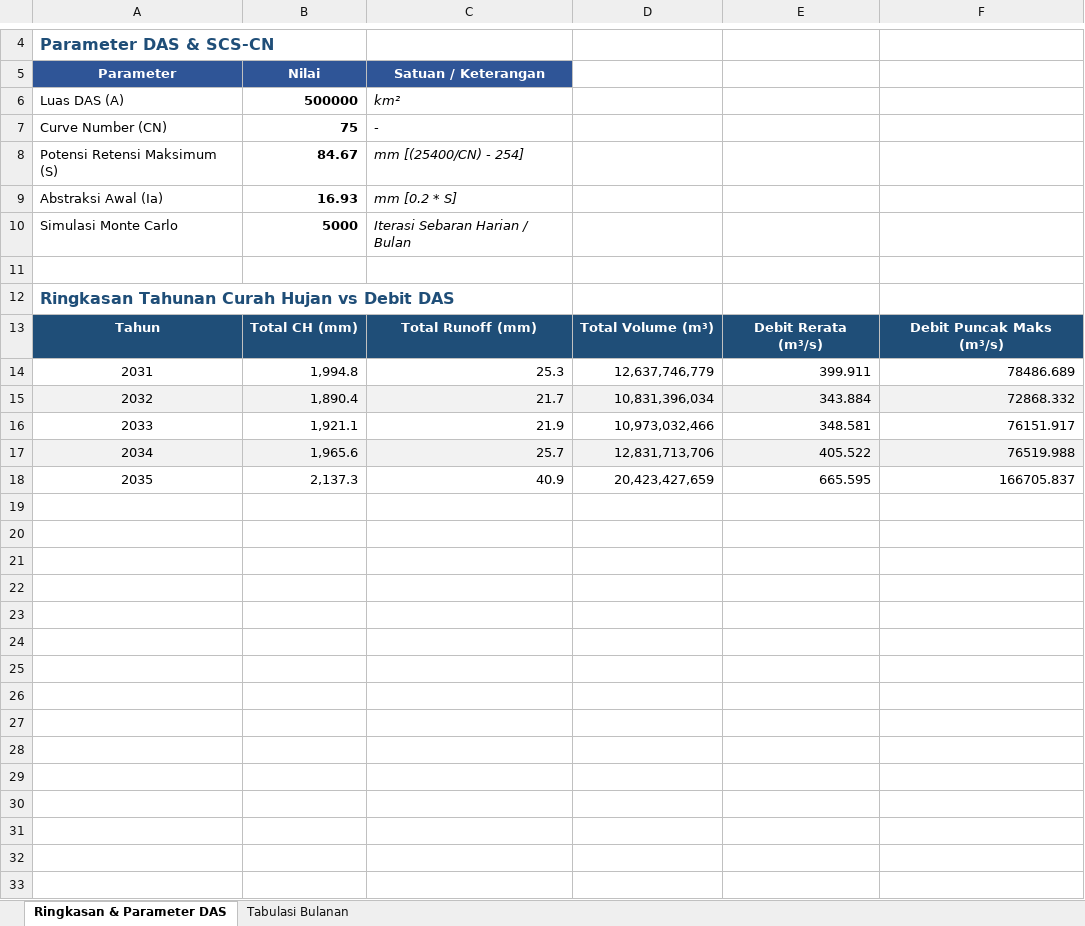
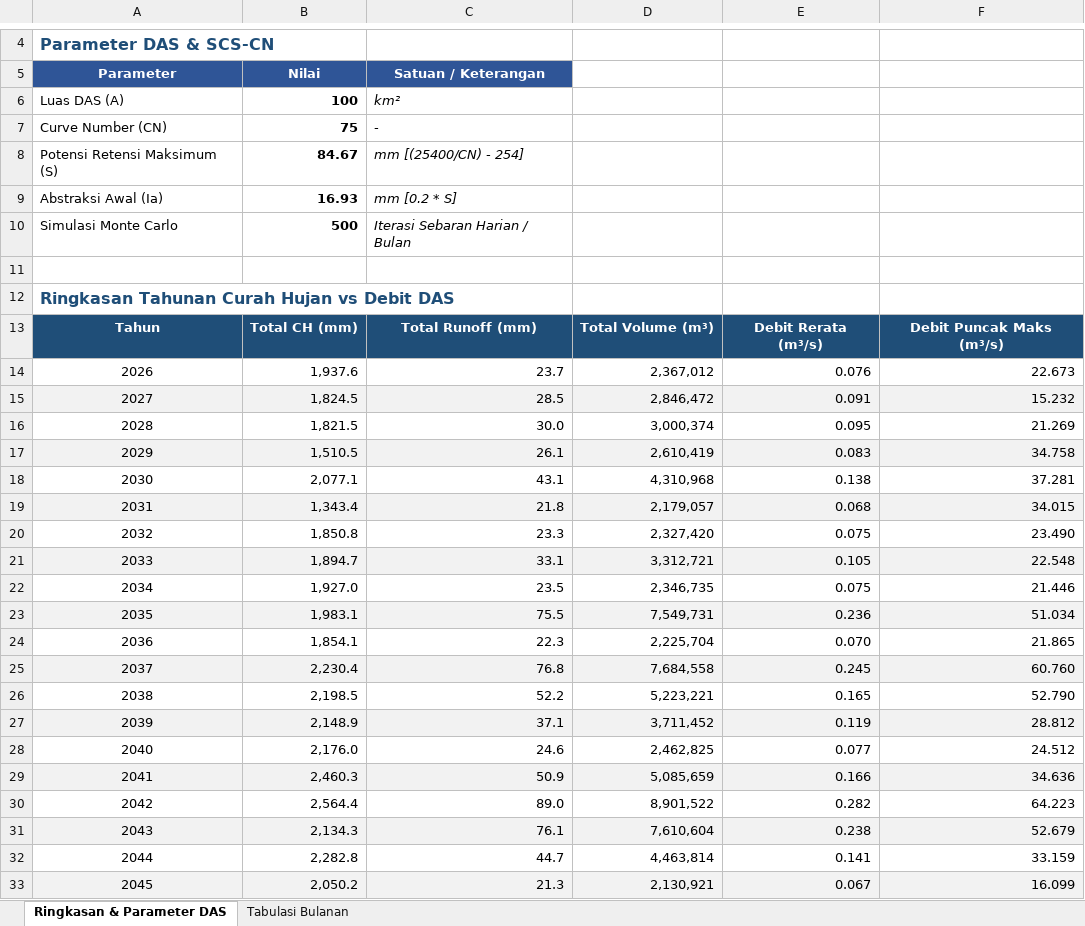
Before and after one commit to thrdyboy/monte-carlo-app, an Excel workbook: monte-carlo-parser/data/processed/Konversi_Curah_Hujan_DAS.xlsx, sheet Ringkasan & Parameter DAS, drawn as a sheet; only a part is shown, gaps mark what is left out; values as stored, in another font and other column widths than the file's, no borders; removed rows and columns are numbered as before the commit, all else as after; the diff covers the shown part only; the diff names each change by its address in the sheet, - before the commit and + after, or states it on an @@ line.

```diff
--- a/monte-carlo-parser/data/processed/Konversi_Curah_Hujan_DAS.xlsx (sheet Ringkasan & Parameter DAS)
+++ b/monte-carlo-parser/data/processed/Konversi_Curah_Hujan_DAS.xlsx (sheet Ringkasan & Parameter DAS)
-B6: 500000
+B6: 100
-B10: 5000
+B10: 500
-row 14: 2031 | 1,994.8 | 25.3 | 12,637,746,779 | 399.911 | 78486.689
-row 15: 2032 | 1,890.4 | 21.7 | 10,831,396,034 | 343.884 | 72868.332
-row 16: 2033 | 1,921.1 | 21.9 | 10,973,032,466 | 348.581 | 76151.917
-row 17: 2034 | 1,965.6 | 25.7 | 12,831,713,706 | 405.522 | 76519.988
-row 18: 2035 | 2,137.3 | 40.9 | 20,423,427,659 | 665.595 | 166705.837
+row 14: 2026 | 1,937.6 | 23.7 | 2,367,012 | 0.076 | 22.673
+row 15: 2027 | 1,824.5 | 28.5 | 2,846,472 | 0.091 | 15.232
+row 16: 2028 | 1,821.5 | 30.0 | 3,000,374 | 0.095 | 21.269
+row 17: 2029 | 1,510.5 | 26.1 | 2,610,419 | 0.083 | 34.758
+row 18: 2030 | 2,077.1 | 43.1 | 4,310,968 | 0.138 | 37.281
+row 19: 2031 | 1,343.4 | 21.8 | 2,179,057 | 0.068 | 34.015
+row 20: 2032 | 1,850.8 | 23.3 | 2,327,420 | 0.075 | 23.490
+row 21: 2033 | 1,894.7 | 33.1 | 3,312,721 | 0.105 | 22.548
+row 22: 2034 | 1,927.0 | 23.5 | 2,346,735 | 0.075 | 21.446
+row 23: 2035 | 1,983.1 | 75.5 | 7,549,731 | 0.236 | 51.034
+row 24: 2036 | 1,854.1 | 22.3 | 2,225,704 | 0.070 | 21.865
+row 25: 2037 | 2,230.4 | 76.8 | 7,684,558 | 0.245 | 60.760
+row 26: 2038 | 2,198.5 | 52.2 | 5,223,221 | 0.165 | 52.790
+row 27: 2039 | 2,148.9 | 37.1 | 3,711,452 | 0.119 | 28.812
+row 28: 2040 | 2,176.0 | 24.6 | 2,462,825 | 0.077 | 24.512
+row 29: 2041 | 2,460.3 | 50.9 | 5,085,659 | 0.166 | 34.636
+row 30: 2042 | 2,564.4 | 89.0 | 8,901,522 | 0.282 | 64.223
+row 31: 2043 | 2,134.3 | 76.1 | 7,610,604 | 0.238 | 52.679
+row 32: 2044 | 2,282.8 | 44.7 | 4,463,814 | 0.141 | 33.159
+row 33: 2045 | 2,050.2 | 21.3 | 2,130,921 | 0.067 | 16.099
```
Also changed, not shown: 80 added rows elsewhere in this sheet, sheet Tabulasi Bulanan, 8 other files.
